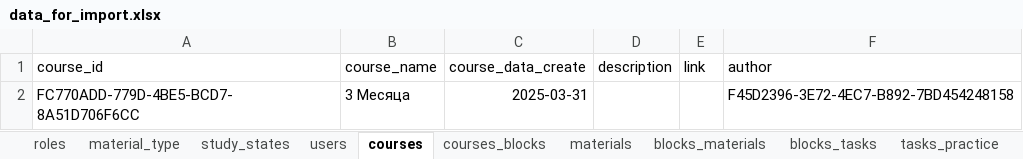
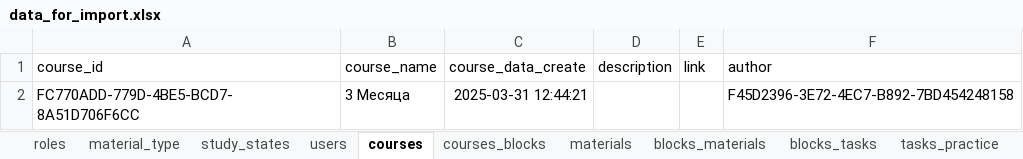
Before and after one commit to RangPinck/study_1c, an Excel workbook: database/data_for_import/data_for_import.xlsx, sheet courses, drawn as a sheet; values as stored, in another font and other column widths than the file's, no borders; the diff names each change by its address in the sheet, - before the commit and + after, or states it on an @@ line.

Commit message:
bd: update db, end creating data for import

```diff
--- a/database/data_for_import/data_for_import.xlsx (sheet courses)
+++ b/database/data_for_import/data_for_import.xlsx (sheet courses)
-C2 (course_data_create): 2025-03-31
+C2 (course_data_create): 2025-03-31 12:44:21
```
Also changed, not shown: sheet blocks_tasks, sheet tasks_practice, sheet blocks_materials, sheet materials, sheet courses_blocks, sheet users, 3 other files.
